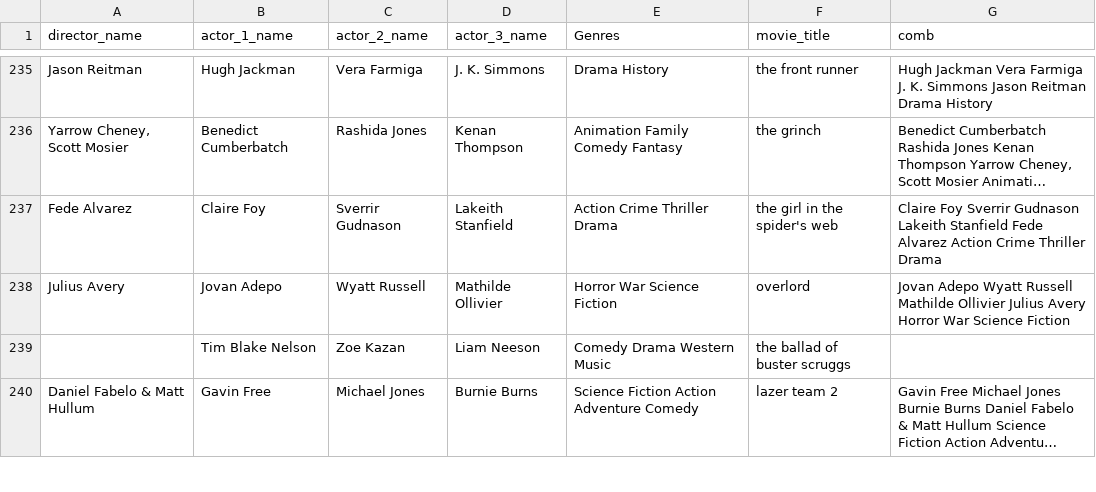
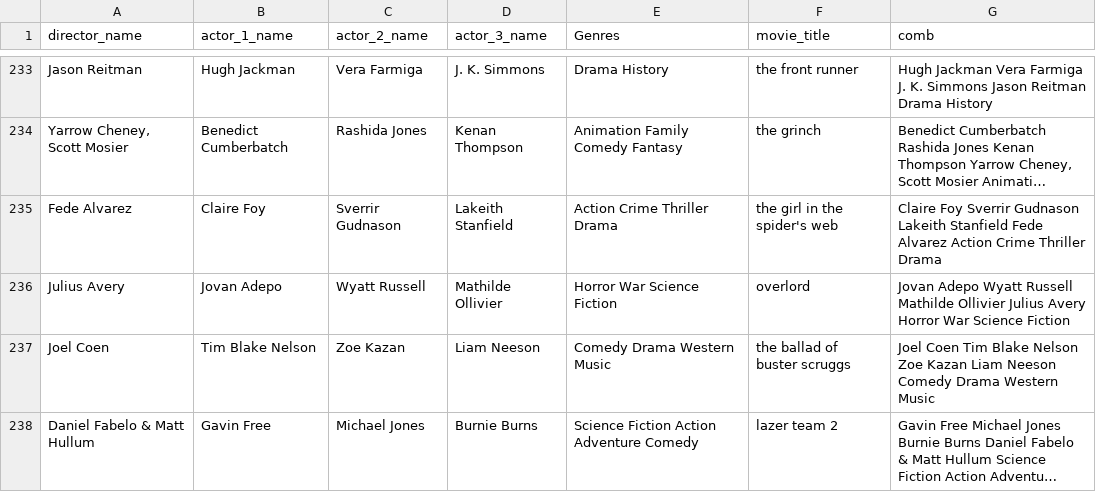
Before and after one commit to nilupulmanodya/machine-learning-projects, a CSV file: movie recomendation system/datasets/exports/df_2018.csv, drawn as a sheet; only a part is shown, gaps mark what is left out; long unchanged cells end in …; addresses are those after the commit; the diff covers the shown part only; the diff names each change by its address in the sheet, - before the commit and + after, or states it on an @@ line.

```diff
--- a/movie recomendation system/datasets/exports/df_2018.csv
+++ b/movie recomendation system/datasets/exports/df_2018.csv
-A237 (director_name): (empty)
+A237 (director_name): Joel Coen
-G237 (comb): (empty)
+G237 (comb): Joel Coen Tim Blake Nelson Zoe Kazan Liam Neeson Comedy Drama Western Music
```
Also changed, not shown: 3 removed rows and 28 edited cells elsewhere in this file, movie recomendation system/datasets/exports/df_2019.csv, movie recomendation system/datasets/exports/df_2020.csv, 2 other files.
